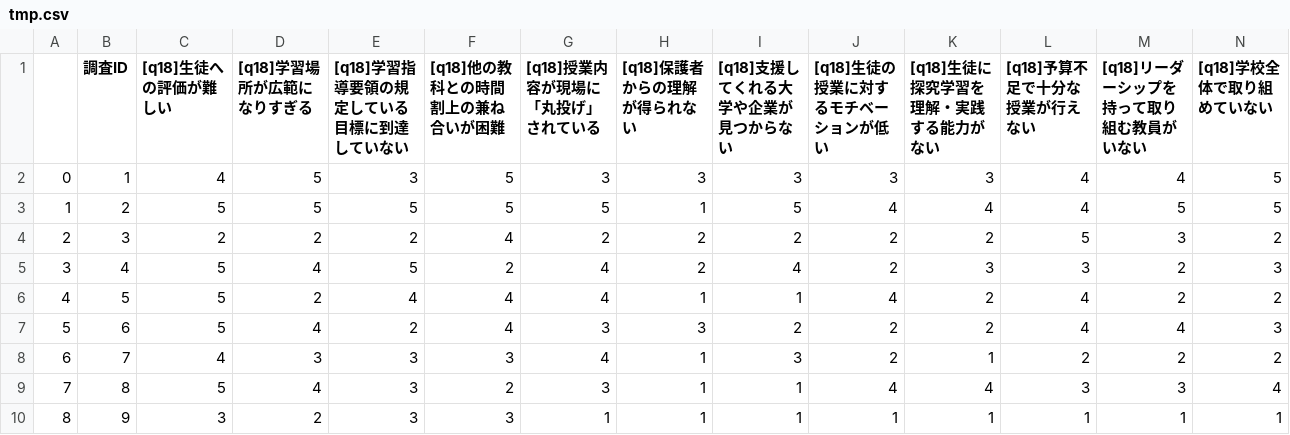
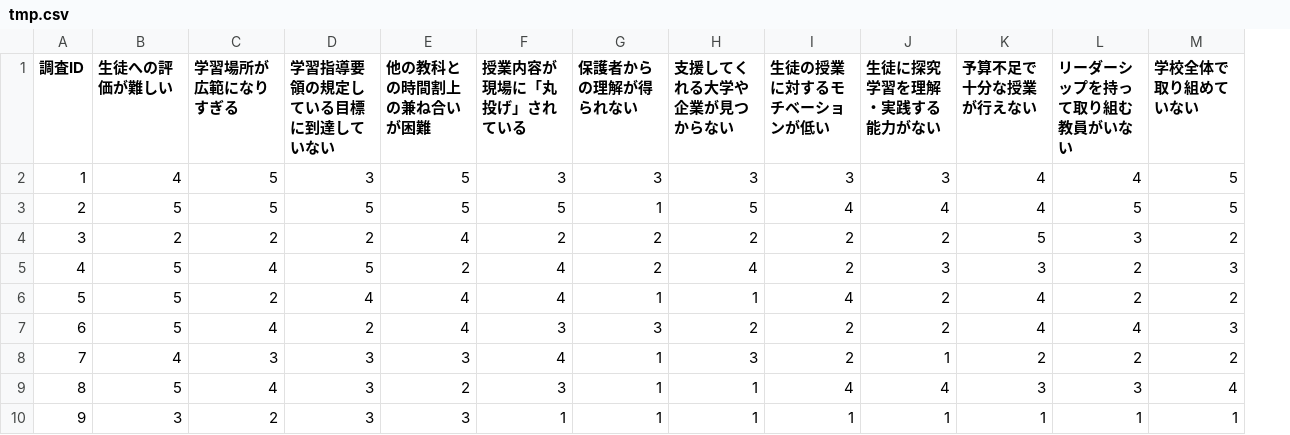
Before and after one commit to taosaito/work, a CSV file: tmp.csv, drawn as a sheet; only a part is shown; removed rows and columns are numbered as before the commit, all else as after; the diff covers the shown part only; the diff names each change by its address in the sheet, - before the commit and + after, or states it on an @@ line.

Commit message:
allocate null to average

```diff
--- a/tmp.csv
+++ b/tmp.csv
-column A, rows 2-10: 0 | 1 | 2 | 3 | 4 | 5 | 6 | 7 | 8
-B1: [q18]生徒への評価が難しい
+B1: 生徒への評価が難しい
-C1: [q18]学習場所が広範になりすぎる
+C1: 学習場所が広範になりすぎる
-D1: [q18]学習指導要領の規定している目標に到達していない
+D1: 学習指導要領の規定している目標に到達していない
-E1: [q18]他の教科との時間割上の兼ね合いが困難
+E1: 他の教科との時間割上の兼ね合いが困難
-F1: [q18]授業内容が現場に「丸投げ」されている
+F1: 授業内容が現場に「丸投げ」されている
-G1: [q18]保護者からの理解が得られない
+G1: 保護者からの理解が得られない
-H1: [q18]支援してくれる大学や企業が見つからない
+H1: 支援してくれる大学や企業が見つからない
-I1: [q18]生徒の授業に対するモチベーションが低い
+I1: 生徒の授業に対するモチベーションが低い
-J1: [q18]生徒に探究学習を理解・実践する能力がない
+J1: 生徒に探究学習を理解・実践する能力がない
-K1: [q18]予算不足で十分な授業が行えない
+K1: 予算不足で十分な授業が行えない
-L1: [q18]リーダーシップを持って取り組む教員がいない
+L1: リーダーシップを持って取り組む教員がいない
-M1: [q18]学校全体で取り組めていない
+M1: 学校全体で取り組めていない
```
Also changed, not shown: 32 edited cells elsewhere in this file.
